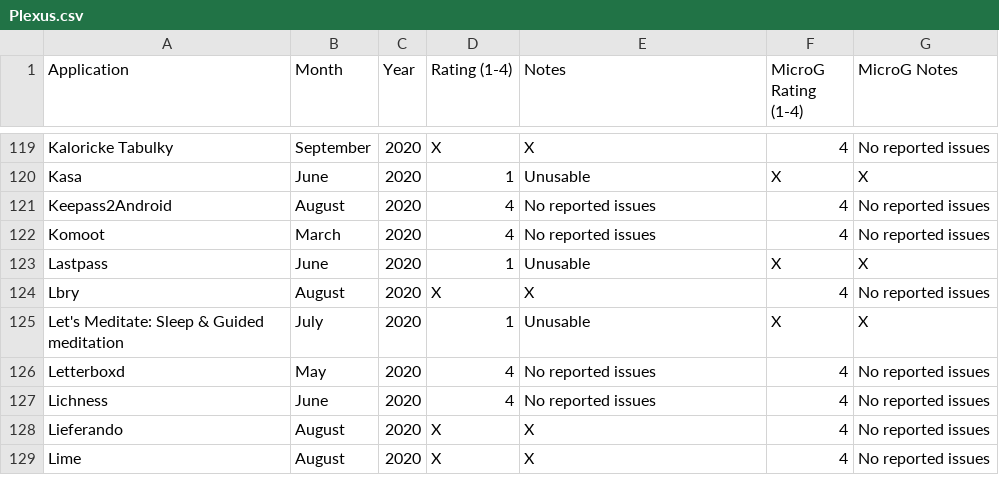
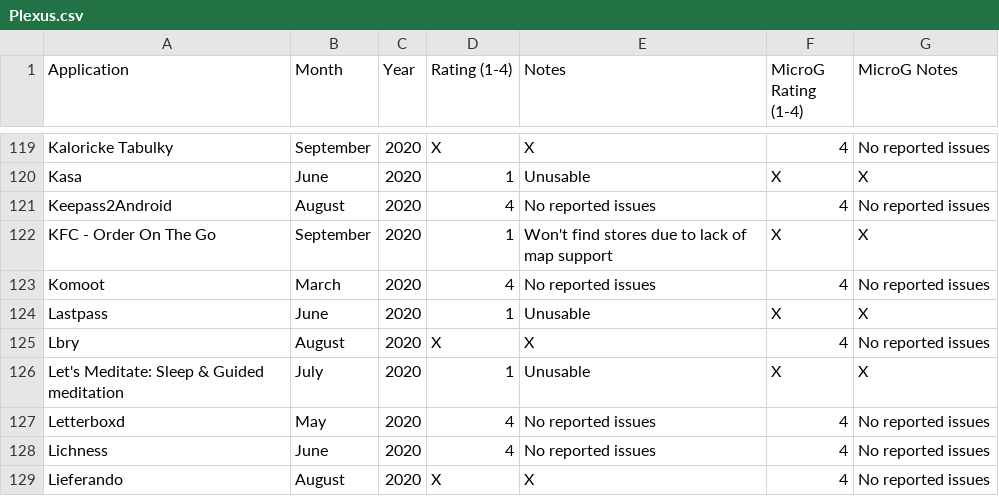
Before and after one commit to techlore/plexus, a CSV file: src/data/Plexus.csv, drawn as a sheet; only a part is shown, gaps mark what is left out; the shorter side is filled out with more unchanged rows.

Commit message:
Added Australian KFC ordering app (#51)

```diff
--- a/src/data/Plexus.csv
+++ b/src/data/Plexus.csv
@@ -121,2 +121,3 @@ Kasa,June,2020,1,Unusable,X,X
 Keepass2Android,August,2020,4,No reported issues,4,No reported issues
+KFC - Order On The Go,September,2020,1,Won't find stores due to lack of map support,X,X
 Komoot ,March,2020,4,No reported issues,4,No reported issues
```
